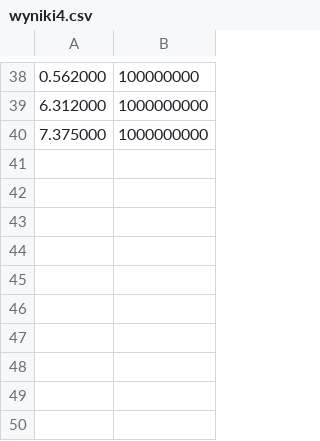
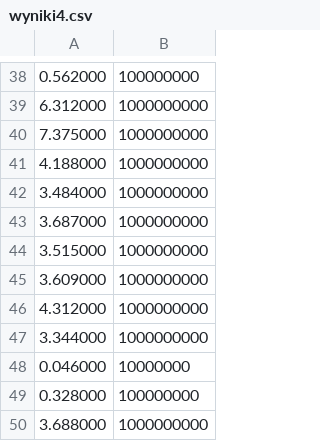
Before and after one commit to Aftermathx25/pr_openmp, a CSV file: ConsoleApplication3/wyniki4.csv, drawn as a sheet; only a part is shown, gaps mark what is left out.

```diff
--- a/ConsoleApplication3/wyniki4.csv
+++ b/ConsoleApplication3/wyniki4.csv
@@ -40 +40,11 @@
 7.375000;1000000000
+4.188000;1000000000
+3.484000;1000000000
+3.687000;1000000000
+3.515000;1000000000
+3.609000;1000000000
+4.312000;1000000000
+3.344000;1000000000
+0.046000;10000000
+0.328000;100000000
+3.688000;1000000000
```
Also changed, not shown: 3 other files.
